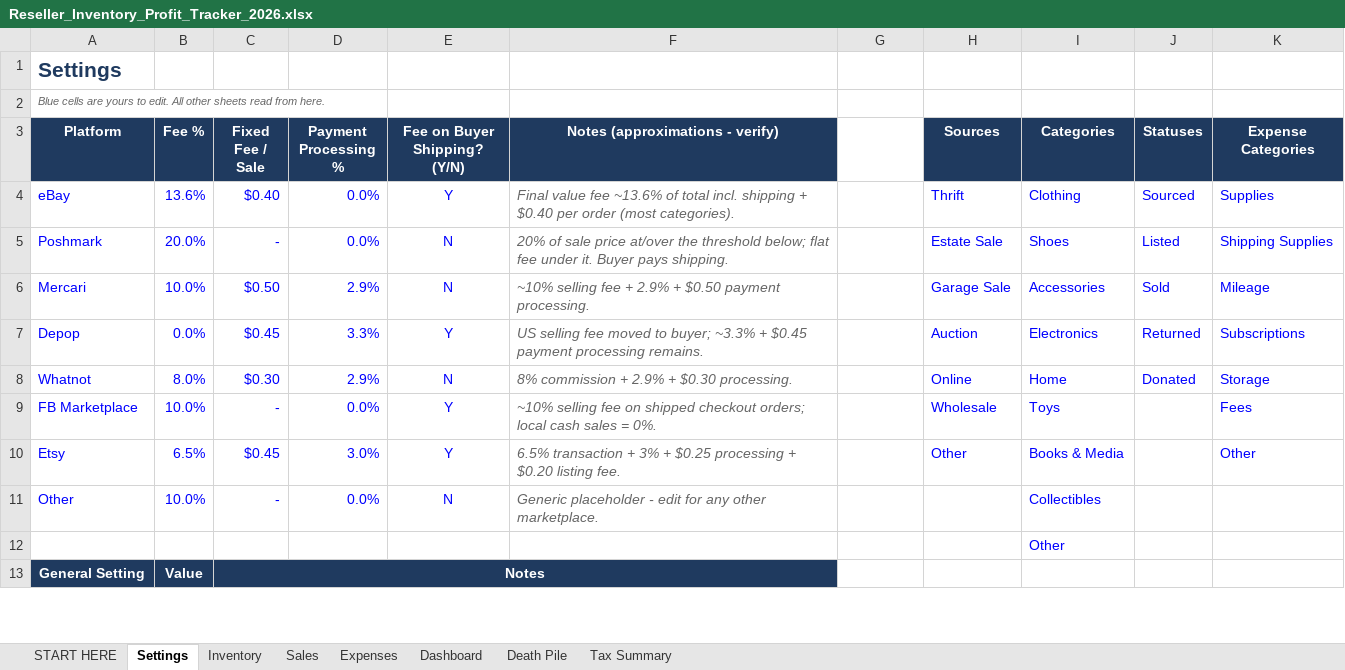
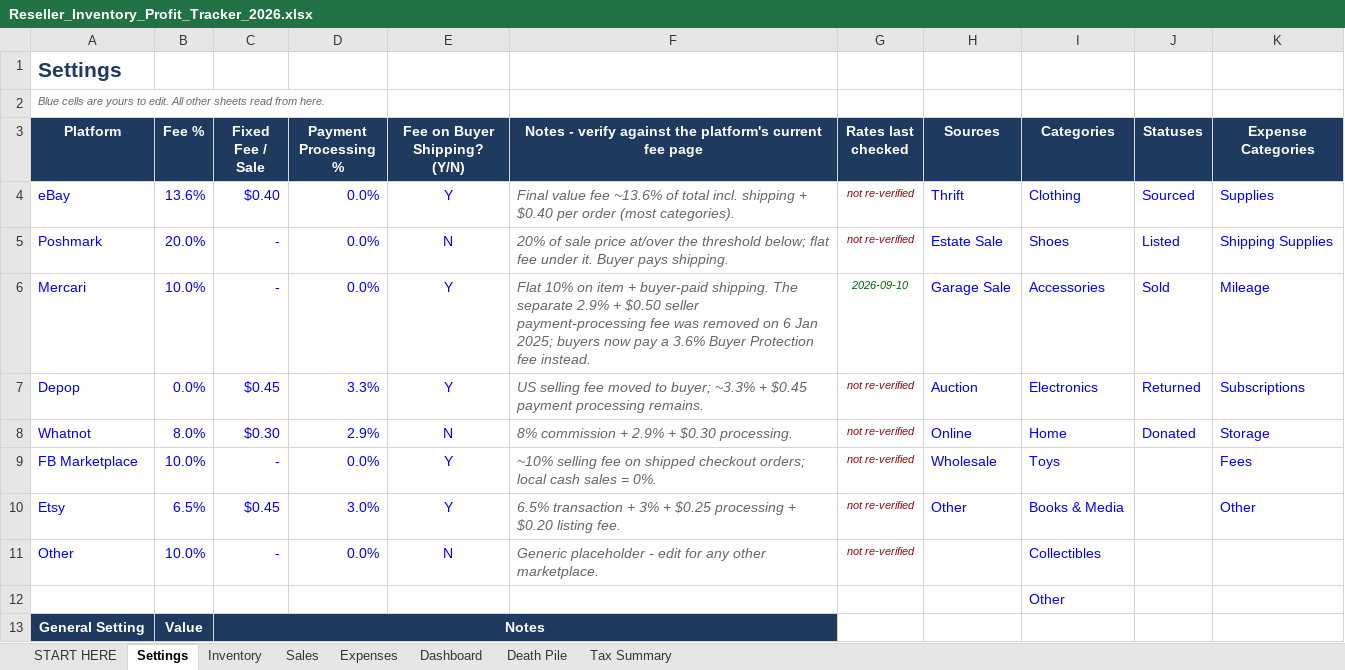
Before and after one commit to ralsuwaidico-cloud/lifezero-ops, an Excel workbook: products/reseller-profit-tracker/Reseller_Inventory_Profit_Tracker_2026.xlsx, sheet Settings, drawn as a sheet; only a part is shown; values as stored, in another font and other column widths than the file's, no borders; the diff names each change by its address in the sheet, - before the commit and + after, or states it on an @@ line.

```diff
--- a/products/reseller-profit-tracker/Reseller_Inventory_Profit_Tracker_2026.xlsx (sheet Settings)
+++ b/products/reseller-profit-tracker/Reseller_Inventory_Profit_Tracker_2026.xlsx (sheet Settings)
-F3: Notes (approximations - verify)
+F3: Notes - verify against the platform's current fee page
-G3: (empty)
+G3: Rates last checked
-G3 fill: none
+G3 fill: #1F3A5F
-G4:G5 (Rates last checked): (empty)
+G4:G5 (Rates last checked): not re-verified
-C6 (Fixed Fee / Sale): $0.50
+C6 (Fixed Fee / Sale): -
-D6 (Payment Processing %): 2.9%
+D6 (Payment Processing %): 0.0%
-E6 (Fee on Buyer Shipping? (Y/N)): N
+E6 (Fee on Buyer Shipping? (Y/N)): Y
-F6: ~10% selling fee + 2.9% + $0.50 payment processing.
+F6: Flat 10% on item + buyer-paid shipping. The separate 2.9% + $0.50 seller payment-processing fee was removed on 6 Jan 2025; buyers now pay a 3.6% Buyer Protection fee instead.
-G6 (Rates last checked): (empty)
+G6 (Rates last checked): 2026-09-10
-G7:G11 (Rates last checked): (empty)
+G7:G11 (Rates last checked): not re-verified
```
Also changed, not shown: sheet Dashboard, sheet Inventory, sheet Tax Summary, sheet Sales, sheet START HERE, sheet Death Pile, products/custom-sheet-48h/Custom_Sheet_Project_Brief.xlsx, products/uae-vat-tracker/UAE_Business_Bookkeeping_VAT_CT_Tracker_2026.xlsx, 17 other files.
